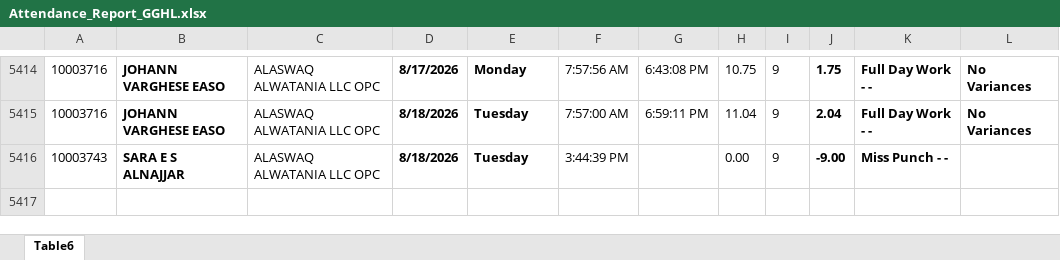
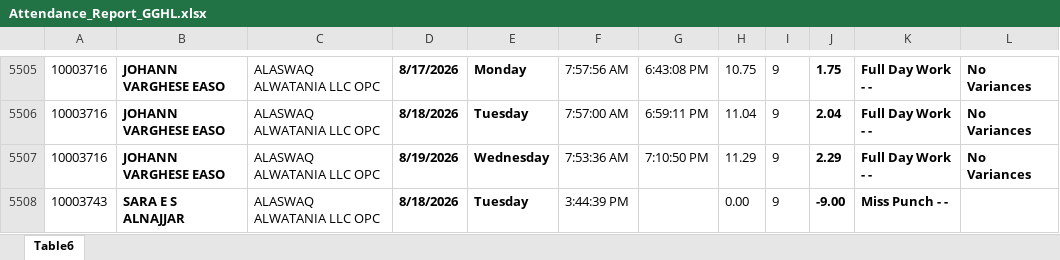
Before and after one commit to p-gghl/attendance, an Excel workbook: Attendance_Report_GGHL.xlsx, sheet Table6, drawn as a sheet; only a part is shown, gaps mark what is left out; values as stored, in another font and other column widths than the file's, no borders; charts and pictures and conditional formats and table styles not drawn; the diff covers the shown part only; the diff names each change by its address in the sheet, - before the commit and + after, or states it on an @@ line.

Commit message:
Add files via upload

```diff
--- a/Attendance_Report_GGHL.xlsx (sheet Table6)
+++ b/Attendance_Report_GGHL.xlsx (sheet Table6)
+row 5507: 10003716 | JOHANN VARGHESE EASO | ALASWAQ ALWATANIA LLC OPC | 8/19/2026 | Wednesday | 7:53:36 AM | 7:10:50 PM | 11.29 | 9 | 2.29 | Full Day Work - - | No Variances
```
Also changed, not shown: 93 added rows and 1 edited cell elsewhere in this sheet.
